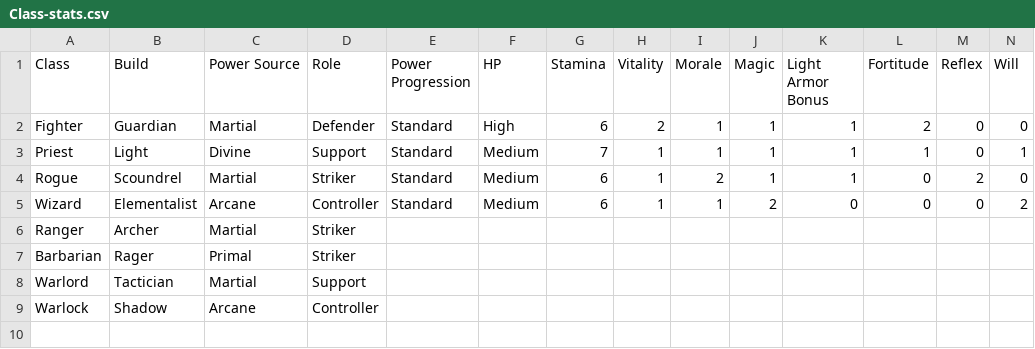
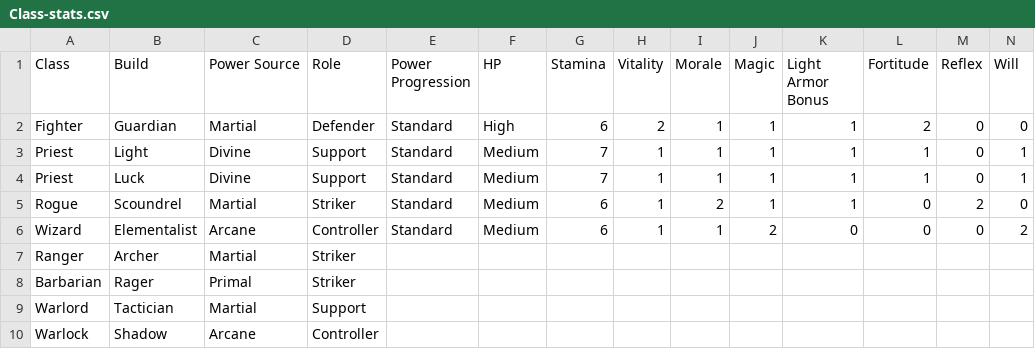
Before and after one commit to capelastegui/sfrpg, a CSV file: raw/charactercreation/Class-stats.csv, drawn as a sheet; only a part is shown; rows hold the shown columns only; the diff names each change by its address in the sheet, - before the commit and + after, or states it on an @@ line.

```diff
--- a/raw/charactercreation/Class-stats.csv
+++ b/raw/charactercreation/Class-stats.csv
+row 4: Priest | Luck | Divine | Support | Standard | Medium | 7 | 1 | 1 | 1 | 1 | 1 | 0 | 1
```
Also changed, not shown: raw/charactercreation/Class-features.csv, 1 other file.
